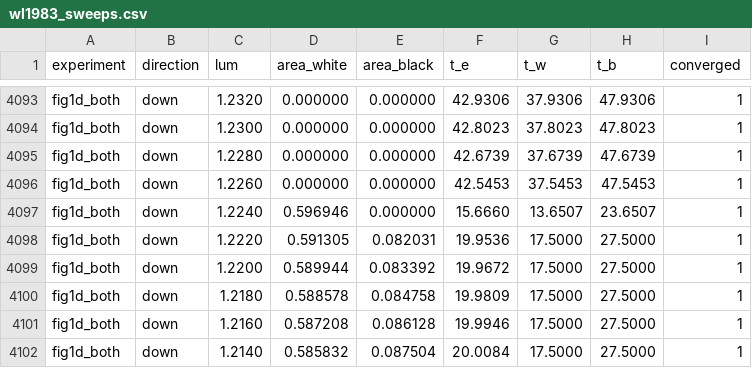
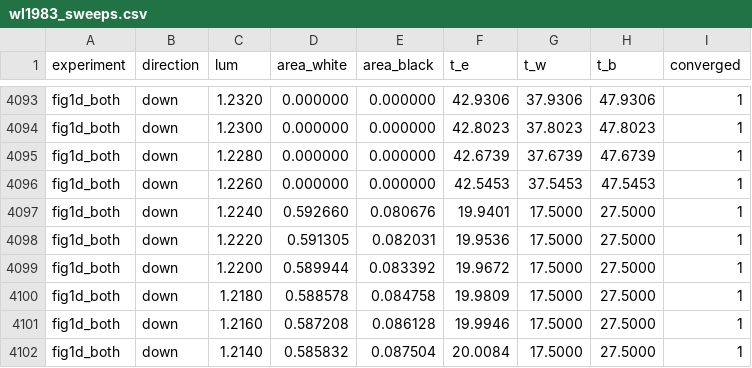
Before and after one commit to BWBrook/terra_prisca, a CSV file: models/daisyworld/figures/wl1983_sweeps.csv, drawn as a sheet; only a part is shown, gaps mark what is left out.

```diff
--- a/models/daisyworld/figures/wl1983_sweeps.csv
+++ b/models/daisyworld/figures/wl1983_sweeps.csv
@@ -4096,3 +4096,3 @@ fig1d_both,down,1.2280,0.000000,0.000000,42.6739,37.6739,47.6739,1
 fig1d_both,down,1.2260,0.000000,0.000000,42.5453,37.5453,47.5453,1
-fig1d_both,down,1.2240,0.596946,0.000000,15.6660,13.6507,23.6507,1
+fig1d_both,down,1.2240,0.592660,0.080676,19.9401,17.5000,27.5000,1
 fig1d_both,down,1.2220,0.591305,0.082031,19.9536,17.5000,27.5000,1
```
Also changed, not shown: models/daisyworld/fidelity/wl1983_fidelity.csv, 7 other files.
